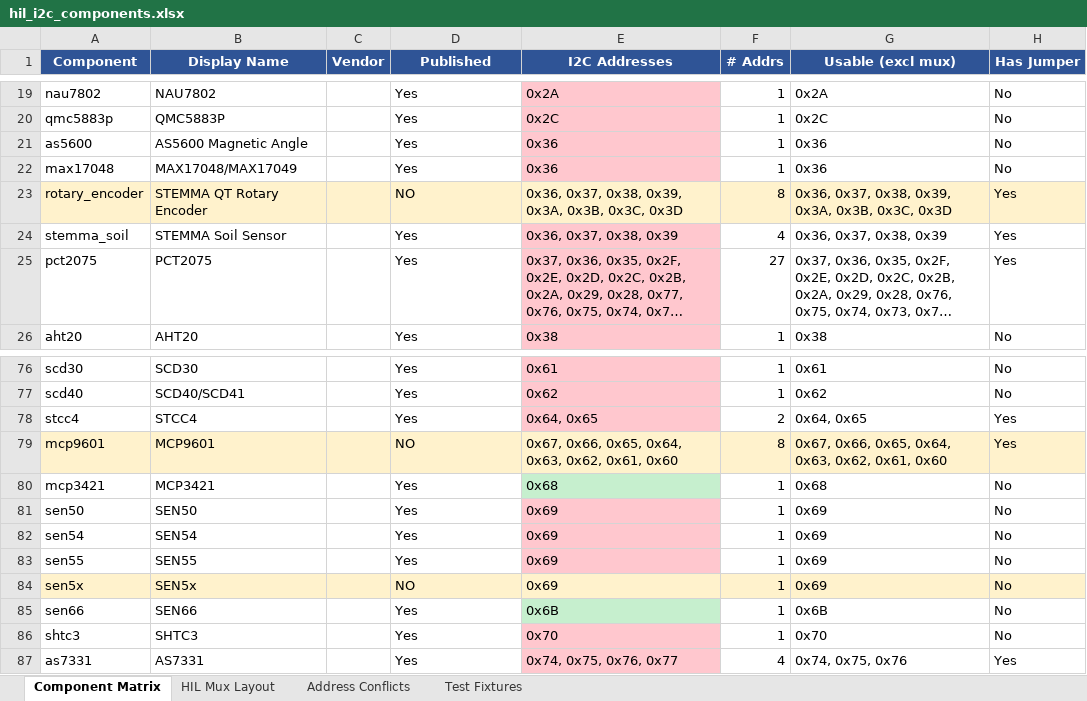
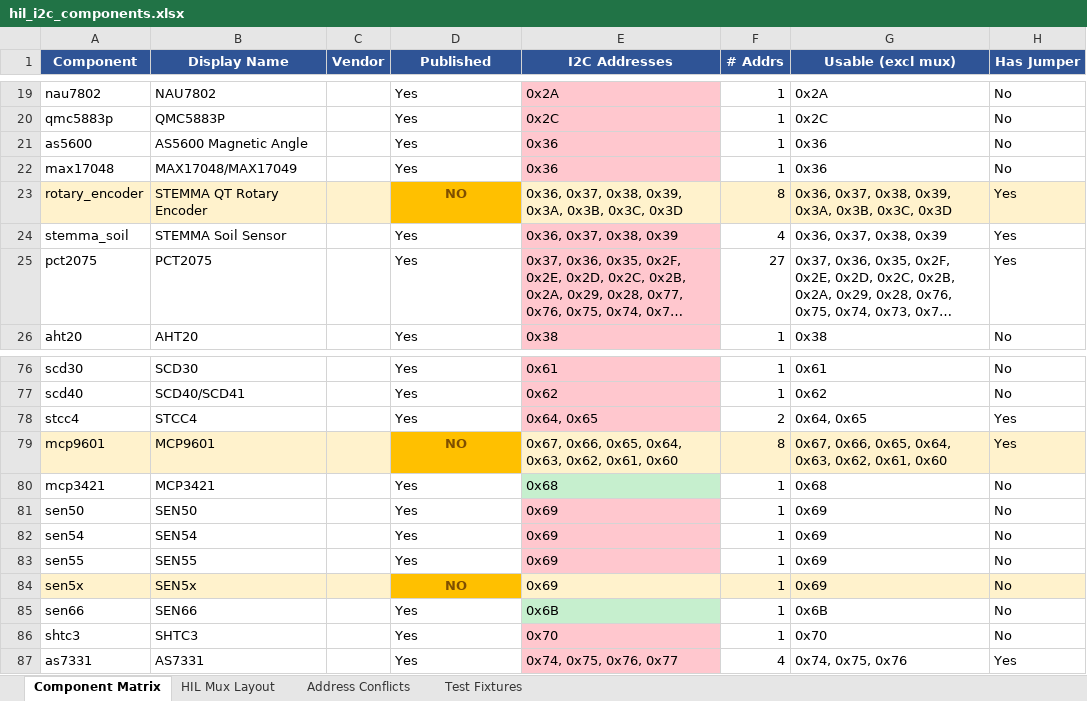
Before and after one commit to adafruit/Wippersnapper_Components, an Excel workbook: hil_i2c_components.xlsx, sheet Component Matrix, drawn as a sheet; only a part is shown, gaps mark what is left out; long unchanged cells end in …; values as stored, in another font and other column widths than the file's, no borders; the diff names each change by its address in the sheet, - before the commit and + after, or states it on an @@ line.

```diff
--- a/hil_i2c_components.xlsx (sheet Component Matrix)
+++ b/hil_i2c_components.xlsx (sheet Component Matrix)
@@ D23 fill: #FFF2CC → #FFC000, bold: off → on, text colour: black → #7F4F00, alignment: left → center @@
@@ D79 fill: #FFF2CC → #FFC000, bold: off → on, text colour: black → #7F4F00, alignment: left → center @@
@@ D84 fill: #FFF2CC → #FFC000, bold: off → on, text colour: black → #7F4F00, alignment: left → center @@
```
Also changed, not shown: 1 other file.
